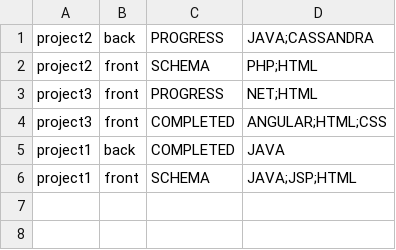
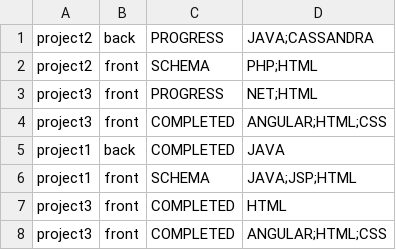
Before and after one commit to RazvanSebastian/spring-batch-sample, a CSV file: src/main/resources/project.csv, drawn as a sheet; the diff names each change by its address in the sheet, - before the commit and + after, or states it on an @@ line.

```diff
--- a/src/main/resources/project.csv
+++ b/src/main/resources/project.csv
+row 7: project3 | front | COMPLETED | HTML
+row 8: project3 | front | COMPLETED | ANGULAR;HTML;CSS
```
Also changed, not shown: 3 other files.
